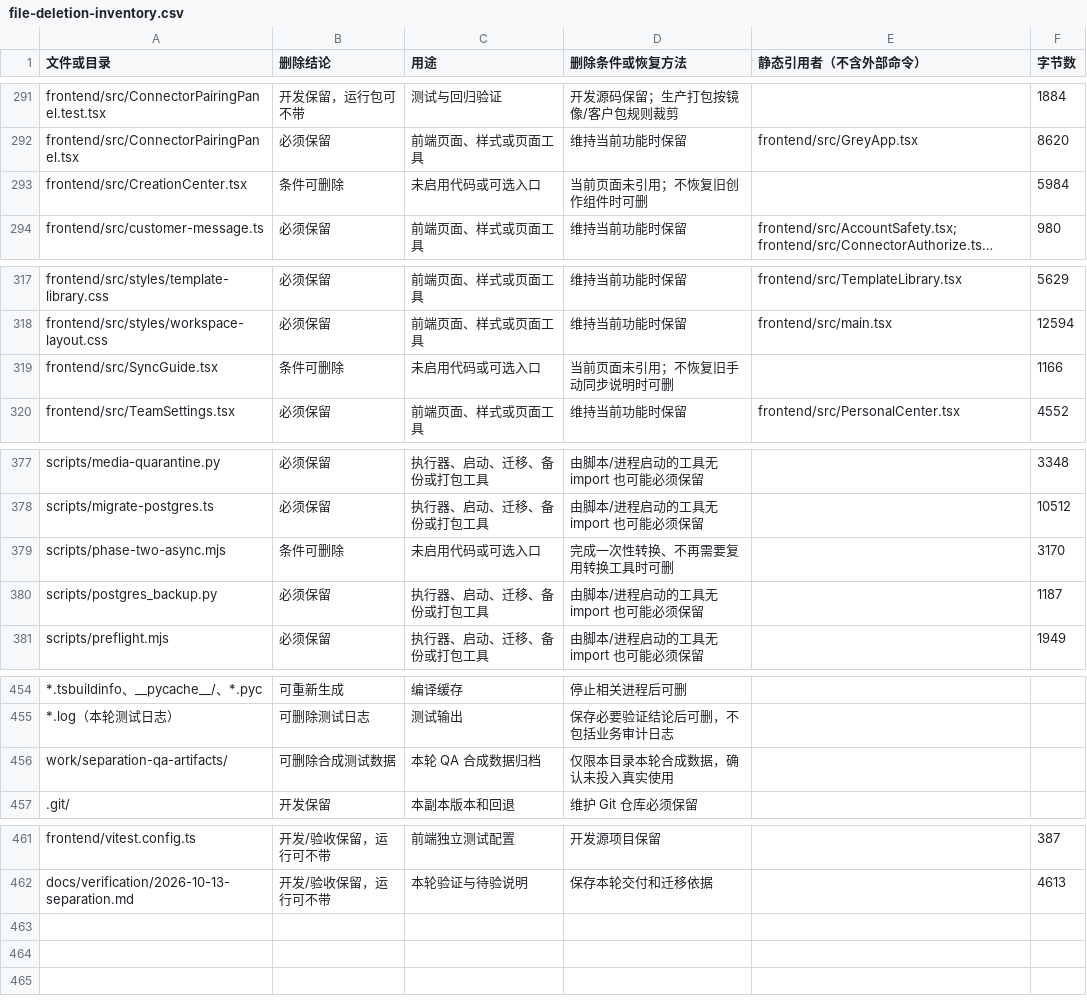
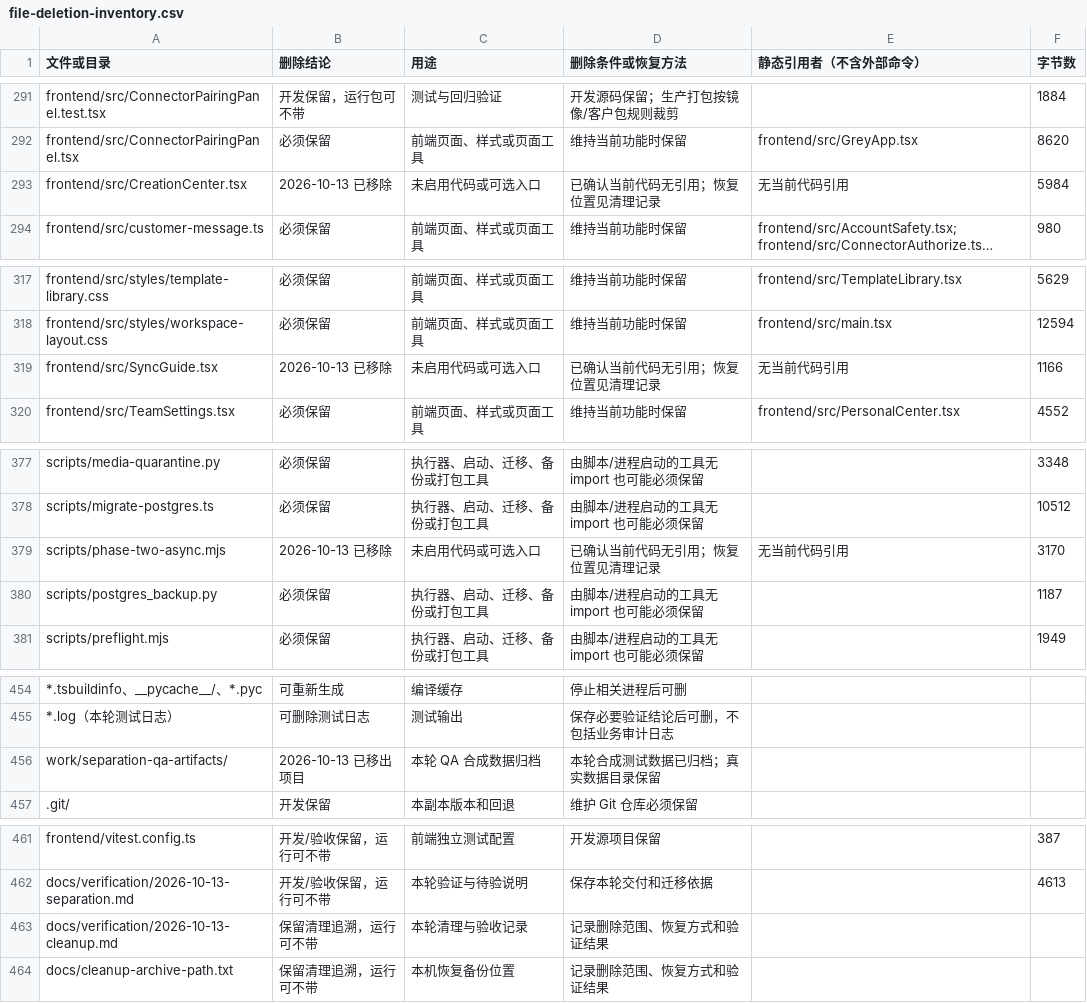
Before and after one commit to fengjinghui13888-art/MatrixCloud, a CSV file: docs/file-deletion-inventory.csv, drawn as a sheet; only a part is shown, gaps mark what is left out; long unchanged cells end in …; the diff names each change by its address in the sheet, - before the commit and + after, or states it on an @@ line.

```diff
--- a/docs/file-deletion-inventory.csv
+++ b/docs/file-deletion-inventory.csv
-B293 (删除结论): 条件可删除
+B293 (删除结论): 2026-10-13 已移除
-D293 (删除条件或恢复方法): 当前页面未引用；不恢复旧创作组件时可删
+D293 (删除条件或恢复方法): 已确认当前代码无引用；恢复位置见清理记录
-E293 (静态引用者（不含外部命令）): (empty)
+E293 (静态引用者（不含外部命令）): 无当前代码引用
-B319 (删除结论): 条件可删除
+B319 (删除结论): 2026-10-13 已移除
-D319 (删除条件或恢复方法): 当前页面未引用；不恢复旧手动同步说明时可删
+D319 (删除条件或恢复方法): 已确认当前代码无引用；恢复位置见清理记录
-E319 (静态引用者（不含外部命令）): (empty)
+E319 (静态引用者（不含外部命令）): 无当前代码引用
-B379 (删除结论): 条件可删除
+B379 (删除结论): 2026-10-13 已移除
-D379 (删除条件或恢复方法): 完成一次性转换、不再需要复用转换工具时可删
+D379 (删除条件或恢复方法): 已确认当前代码无引用；恢复位置见清理记录
-E379 (静态引用者（不含外部命令）): (empty)
+E379 (静态引用者（不含外部命令）): 无当前代码引用
-B456 (删除结论): 可删除合成测试数据
+B456 (删除结论): 2026-10-13 已移出项目
-D456 (删除条件或恢复方法): 仅限本目录本轮合成数据，确认未投入真实使用
+D456 (删除条件或恢复方法): 本轮合成测试数据已归档；真实数据目录保留
+row 463: docs/verification/2026-10-13-cleanup.md | 保留清理追溯，运行可不带 | 本轮清理与验收记录 | 记录删除范围、恢复方式和验证结果
+row 464: docs/cleanup-archive-path.txt | 保留清理追溯，运行可不带 | 本机恢复备份位置 | 记录删除范围、恢复方式和验证结果
```
Also changed, not shown: 10 other files.
